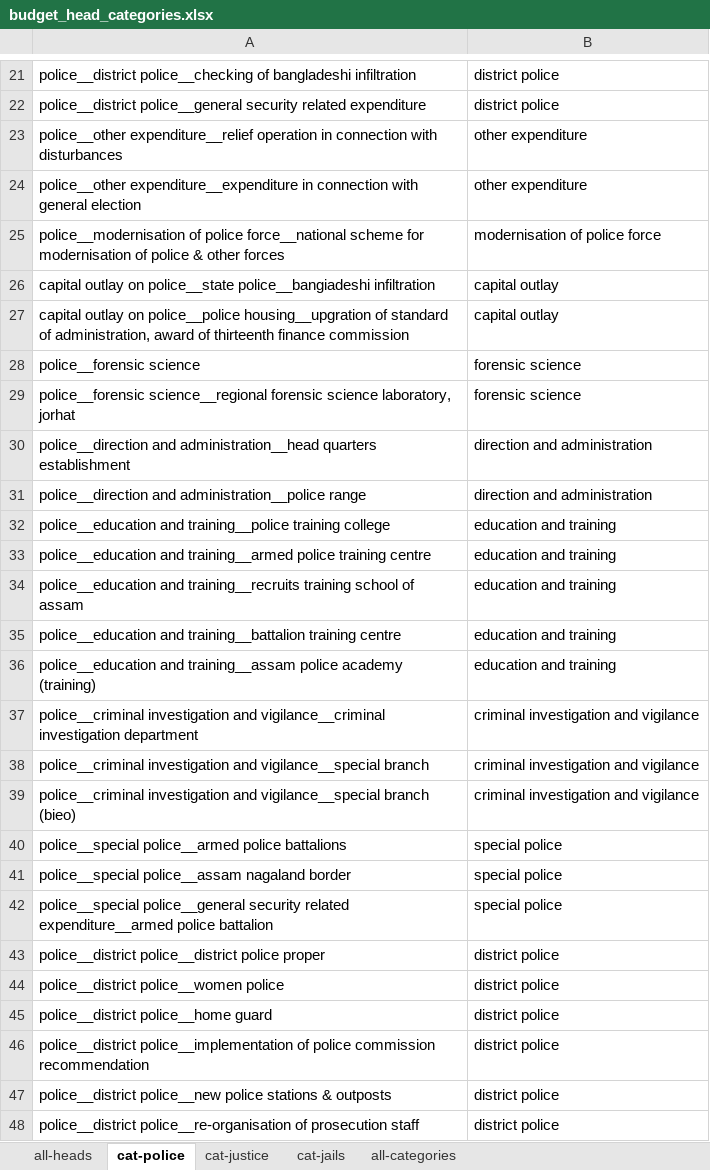
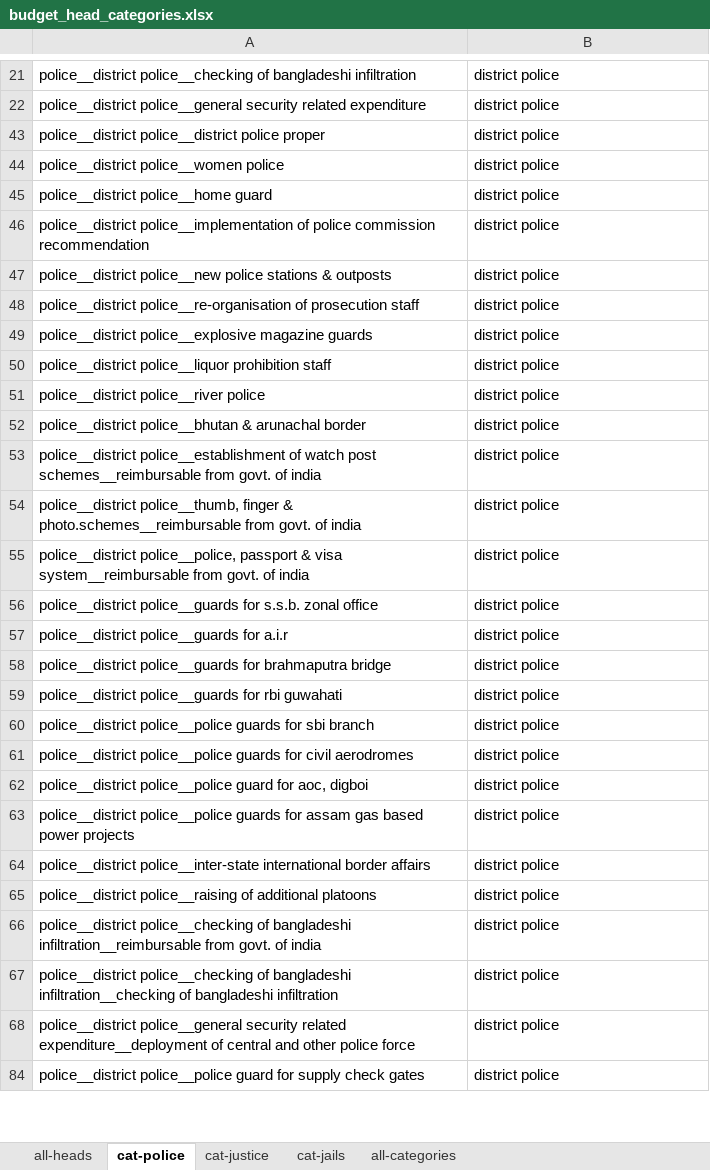
Before and after one commit to justicehub-in/budgets-for-justice-datasets, an Excel workbook: datasets/state-budgets/assam/budget_head_categories.xlsx, sheet cat-police, drawn as a sheet; only a part is shown, gaps mark what is left out; the shorter side is filled out with more unchanged rows; values as stored, in another font and other column widths than the file's, no borders; the diff covers the shown part only; the diff names each change by its address in the sheet, - before the commit and + after, or states it on an @@ line.

```diff
--- a/datasets/state-budgets/assam/budget_head_categories.xlsx (sheet cat-police)
+++ b/datasets/state-budgets/assam/budget_head_categories.xlsx (sheet cat-police)
@@ row 23 hidden: police__other expenditure__relief operation in connection with disturbances | other expenditure @@
@@ row 24 hidden: police__other expenditure__expenditure in connection with general election | other expenditure @@
@@ row 25 hidden: police__modernisation of police force__national scheme for modernisation of police & other forces | modernisation of police force @@
@@ row 26 hidden: capital outlay on police__state police__bangiadeshi infiltration | capital outlay @@
@@ row 27 hidden: capital outlay on police__police housing__upgration of standard of administration, award of thirteenth finance commission | capital outlay @@
@@ row 28 hidden: police__forensic science | forensic science @@
@@ row 29 hidden: police__forensic science__regional forensic science laboratory, jorhat | forensic science @@
@@ row 30 hidden: police__direction and administration__head quarters establishment | direction and administration @@
@@ row 31 hidden: police__direction and administration__police range | direction and administration @@
@@ row 32 hidden: police__education and training__police training college | education and training @@
@@ row 33 hidden: police__education and training__armed police training centre | education and training @@
@@ row 34 hidden: police__education and training__recruits training school of assam | education and training @@
@@ row 35 hidden: police__education and training__battalion training centre | education and training @@
@@ row 36 hidden: police__education and training__assam police academy (training) | education and training @@
@@ row 37 hidden: police__criminal investigation and vigilance__criminal investigation department | criminal investigation and vigilance @@
@@ row 38 hidden: police__criminal investigation and vigilance__special branch | criminal investigation and vigilance @@
@@ row 39 hidden: police__criminal investigation and vigilance__special branch (bieo) | criminal investigation and vigilance @@
@@ row 40 hidden: police__special police__armed police battalions | special police @@
@@ row 41 hidden: police__special police__assam nagaland border | special police @@
@@ row 42 hidden: police__special police__general security related expenditure__armed police battalion | special police @@
```
Also changed, not shown: 292 hidden or unhidden rows elsewhere in this sheet, sheet cat-justice.
